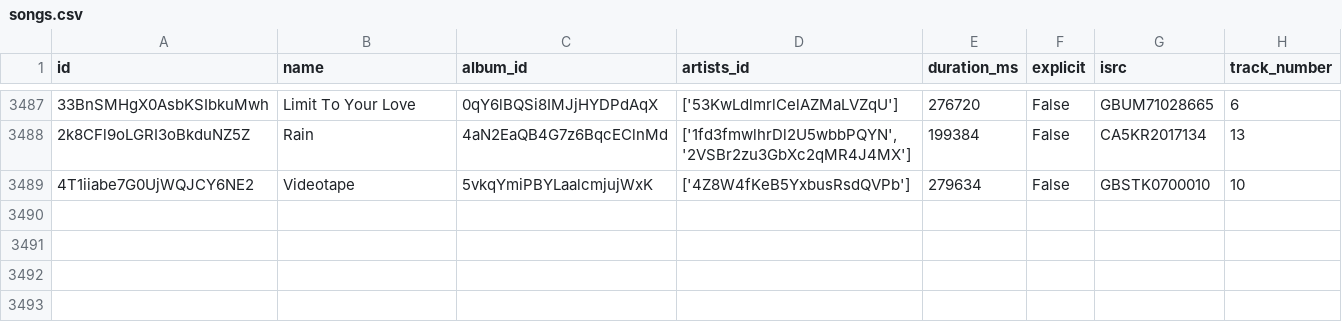
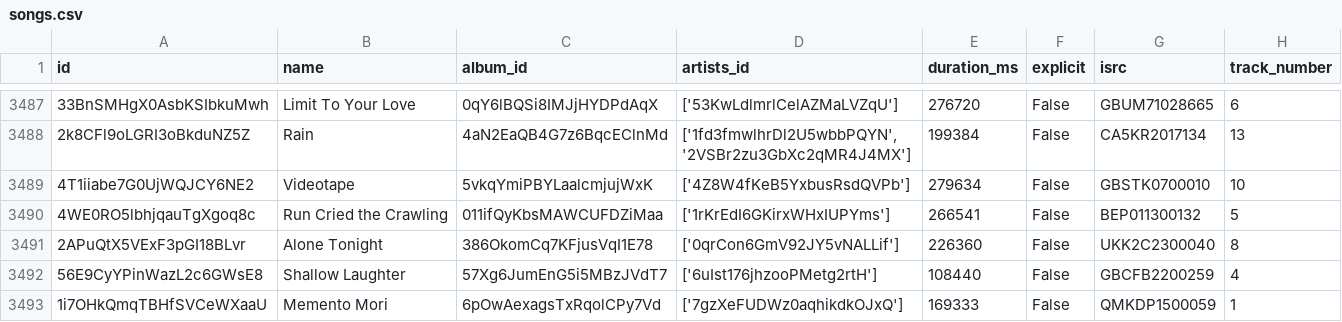
Before and after one commit to iochoa808/SpotifyData, a CSV file: data/songs.csv, drawn as a sheet; only a part is shown, gaps mark what is left out; the diff names each change by its address in the sheet, - before the commit and + after, or states it on an @@ line.

```diff
--- a/data/songs.csv
+++ b/data/songs.csv
+row 3490: 4WE0RO5lbhjqauTgXgoq8c | Run Cried the Crawling | 011ifQyKbsMAWCUFDZiMaa | ['1rKrEdI6GKirxWHxIUPYms'] | 266541 | False | BEP011300132 | 5
+row 3491: 2APuQtX5VExF3pGI18BLvr | Alone Tonight | 386OkomCq7KFjusVqI1E78 | ['0qrCon6GmV92JY5vNALLif'] | 226360 | False | UKK2C2300040 | 8
+row 3492: 56E9CyYPinWazL2c6GWsE8 | Shallow Laughter | 57Xg6JumEnG5i5MBzJVdT7 | ['6uIst176jhzooPMetg2rtH'] | 108440 | False | GBCFB2200259 | 4
+row 3493: 1i7OHkQmqTBHfSVCeWXaaU | Memento Mori | 6pOwAexagsTxRqolCPy7Vd | ['7gzXeFUDWz0aqhikdkOJxQ'] | 169333 | False | QMKDP1500059 | 1
```
Also changed, not shown: data/artists.csv, data/recently_played.csv, 1 other file.
